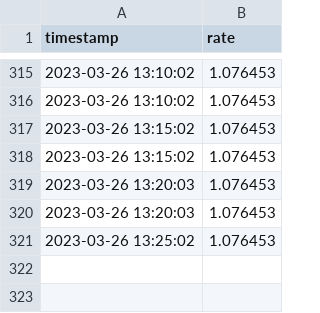
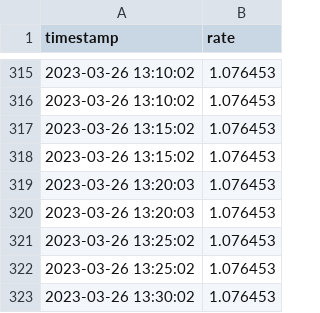
Before and after one commit to thomsssv1/A4, a CSV file: data.csv, drawn as a sheet; only a part is shown, gaps mark what is left out.

Commit message:
Mise à jour automatique des données

```diff
--- a/data.csv
+++ b/data.csv
@@ -321 +321,3 @@ timestamp,rate
 2023-03-26 13:25:02,1.076453
+2023-03-26 13:25:02,1.076453
+2023-03-26 13:30:02,1.076453
```
